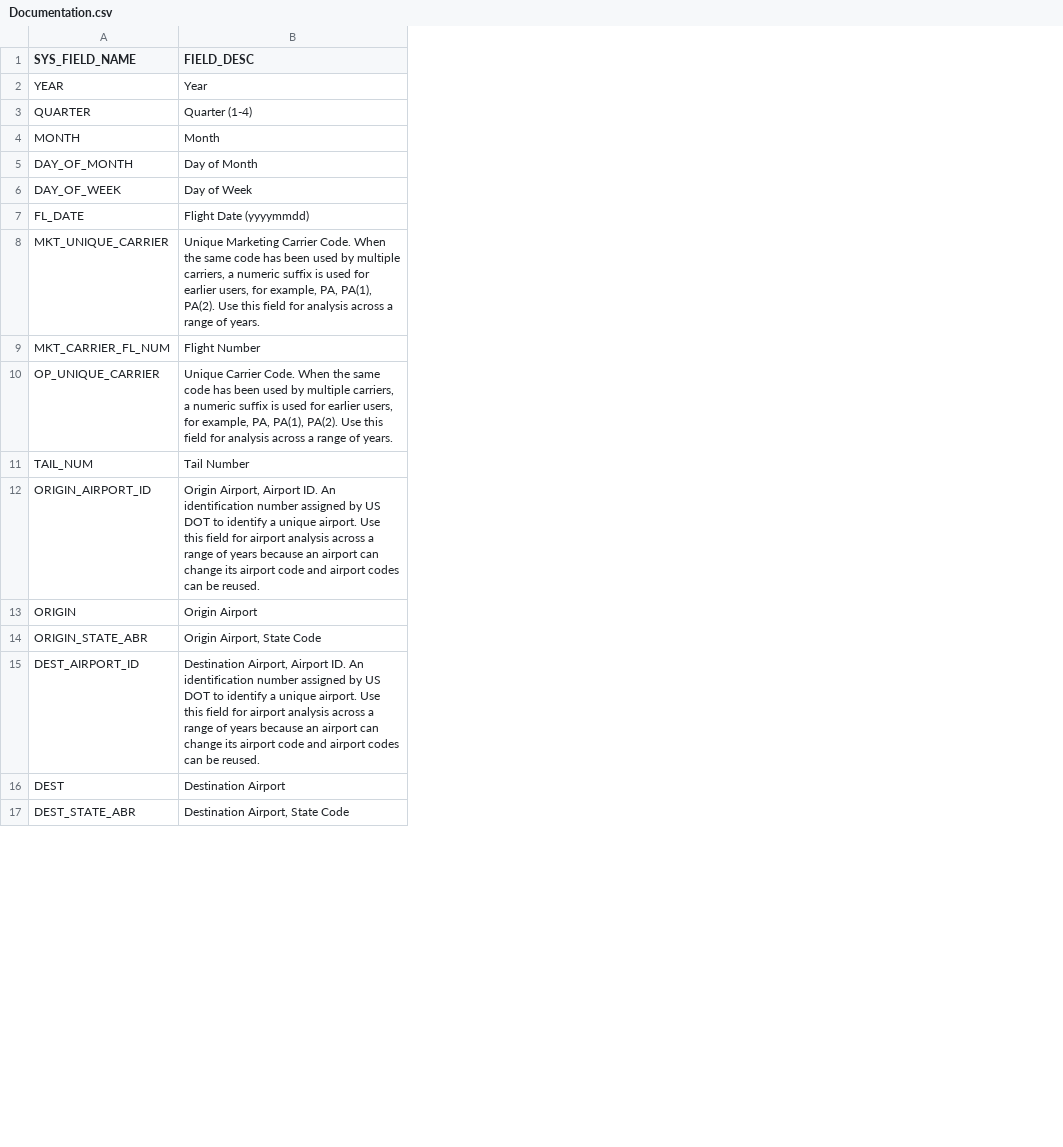
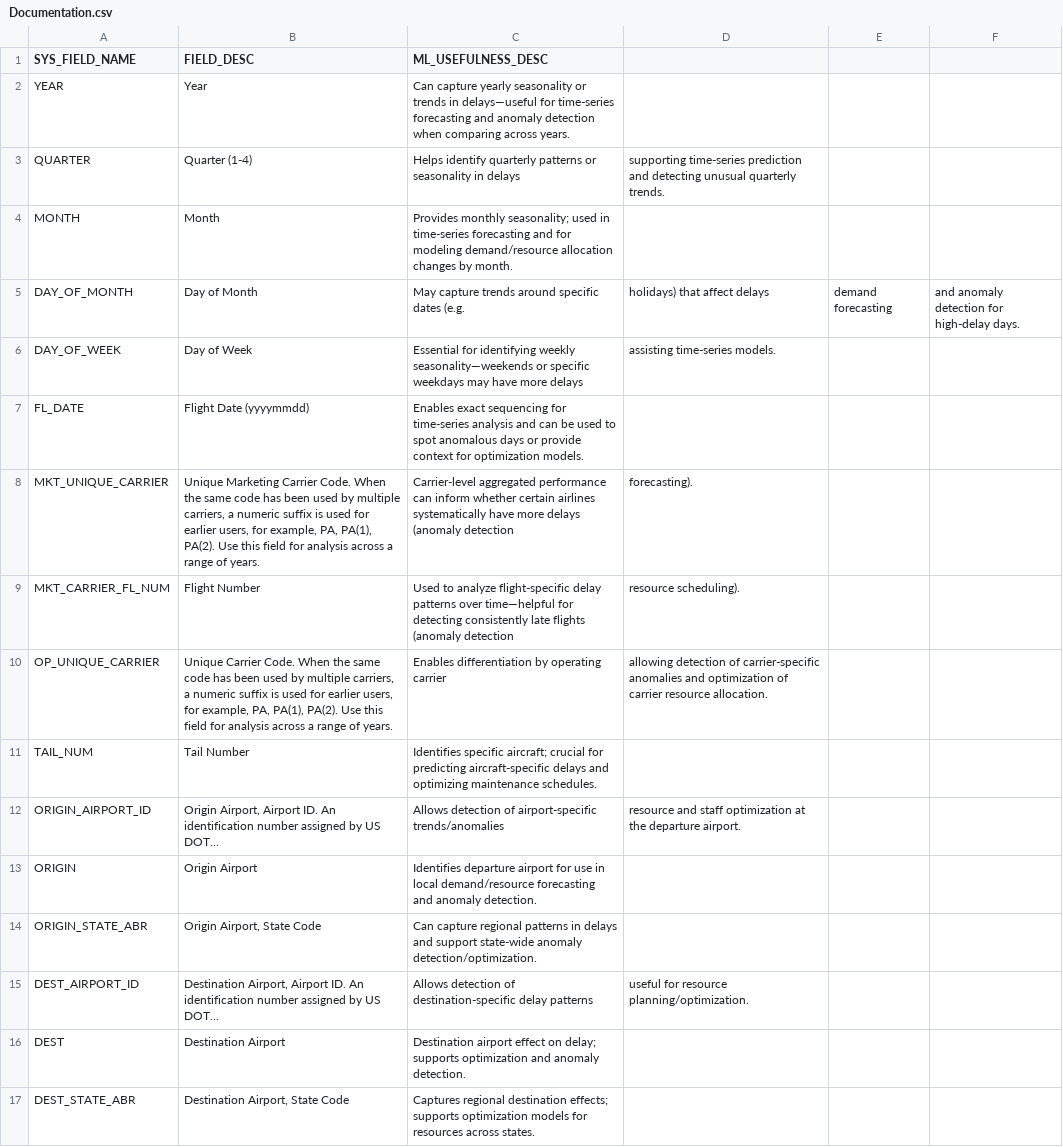
Before and after one commit to JonathanSia-2025/hackathon, a CSV file: Dataset/Documentation.csv, drawn as a sheet; only a part is shown; the diff names each change by its address in the sheet, - before the commit and + after, or states it on an @@ line.

Commit message:
Add ML usefulness descriptions to documentation
Added ML usefulness descriptions for each field to enhance understanding of their relevance in machine learning applications.

```diff
--- a/Dataset/Documentation.csv
+++ b/Dataset/Documentation.csv
+column C (ML_USEFULNESS_DESC), rows 2-17: Can capture yearly seasonality or trends in delays—useful for time-series forecasting and anomaly detection when comparing across years. | Helps identify quarterly patterns or seasonality in delays | Provides monthly seasonality; used in time-series forecasting and for modeling demand/resource allocation changes by month. | May capture trends around specific dates (e.g. | Essential for identifying weekly seasonality—weekends or specific weekdays may have more delays | Enables exact sequencing for time-series analysis and can be used to spot anomalous days or provide context for optimization models. | Carrier-level aggregated performance can inform whether certain airlines systematically have more delays (anomaly detection | Used to analyze flight-specific delay patterns over time—helpful for detecting consistently late flights (anomaly detection | Enables differentiation by operating carrier | Identifies specific aircraft; crucial for predicting aircraft-specific delays and optimizing maintenance schedules. | Allows detection of airport-specific trends/anomalies | Identifies departure airport for use in local demand/resource forecasting and anomaly detection. | Can capture regional patterns in delays and support state-wide anomaly detection/optimization. | Allows detection of destination-specific delay patterns | Destination airport effect on delay; supports optimization and anomaly detection. | Captures regional destination effects; supports optimization models for resources across states.
+column D, rows 3-15: supporting time-series prediction and detecting unusual quarterly trends. |  | holidays) that affect delays | assisting time-series models. |  | forecasting). | resource scheduling). | allowing detection of carrier-specific anomalies and optimization of carrier resource allocation. |  | resource and staff optimization at the departure airport. |  |  | useful for resource planning/optimization.
+column E, row 5: demand forecasting
+column F, row 5: and anomaly detection for high-delay days.
-B12 (FIELD_DESC): …by US DOT to identify a unique airport. Use this field for airport analysis across a range of years because an airport can change its airport code and airport codes can be reused.
+B12 (FIELD_DESC): …by US DOT...
-B15 (FIELD_DESC): …by US DOT to identify a unique airport. Use this field for airport analysis across a range of years because an airport can change its airport code and airport codes can be reused.
+B15 (FIELD_DESC): …by US DOT...
```
